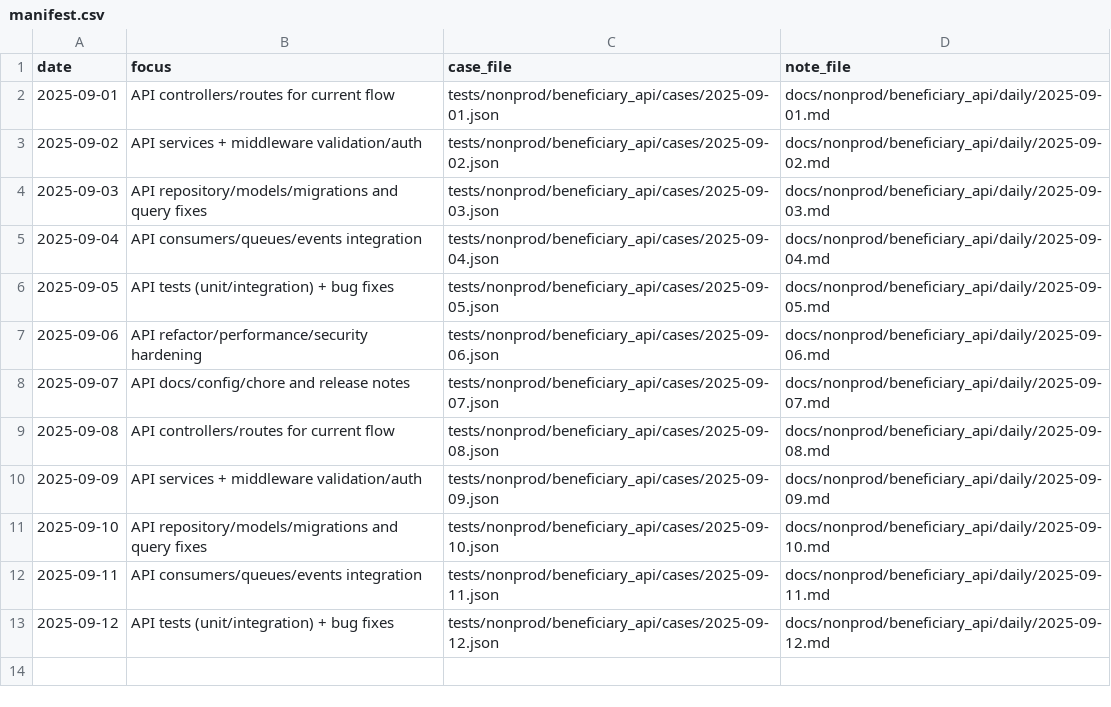
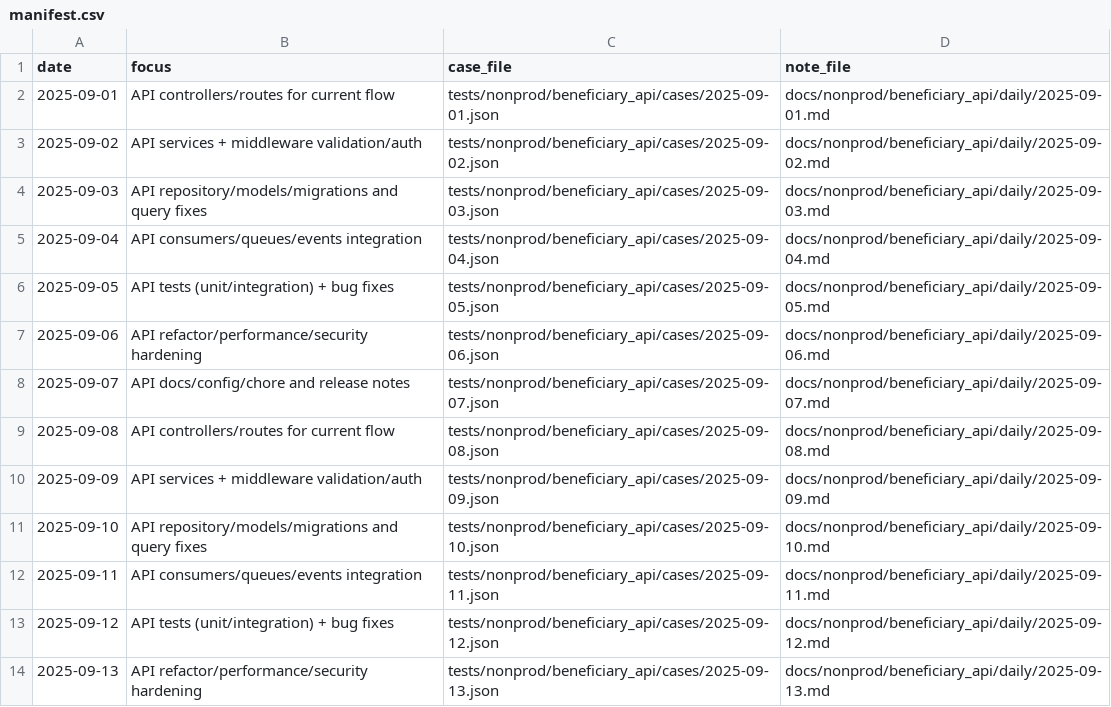
Before and after one commit to TalhaArjumand/aid-api, a CSV file: docs/nonprod/beneficiary_api/manifest.csv, drawn as a sheet; the diff names each change by its address in the sheet, - before the commit and + after, or states it on an @@ line.

Commit message:
test(api): add nonprod beneficiary-api case for 2025-09-13

```diff
--- a/docs/nonprod/beneficiary_api/manifest.csv
+++ b/docs/nonprod/beneficiary_api/manifest.csv
+row 14: 2025-09-13 | API refactor/performance/security hardening | tests/nonprod/beneficiary_api/cases/2025-09-13.json | docs/nonprod/beneficiary_api/daily/2025-09-13.md
```
Also changed, not shown: 2 other files.
